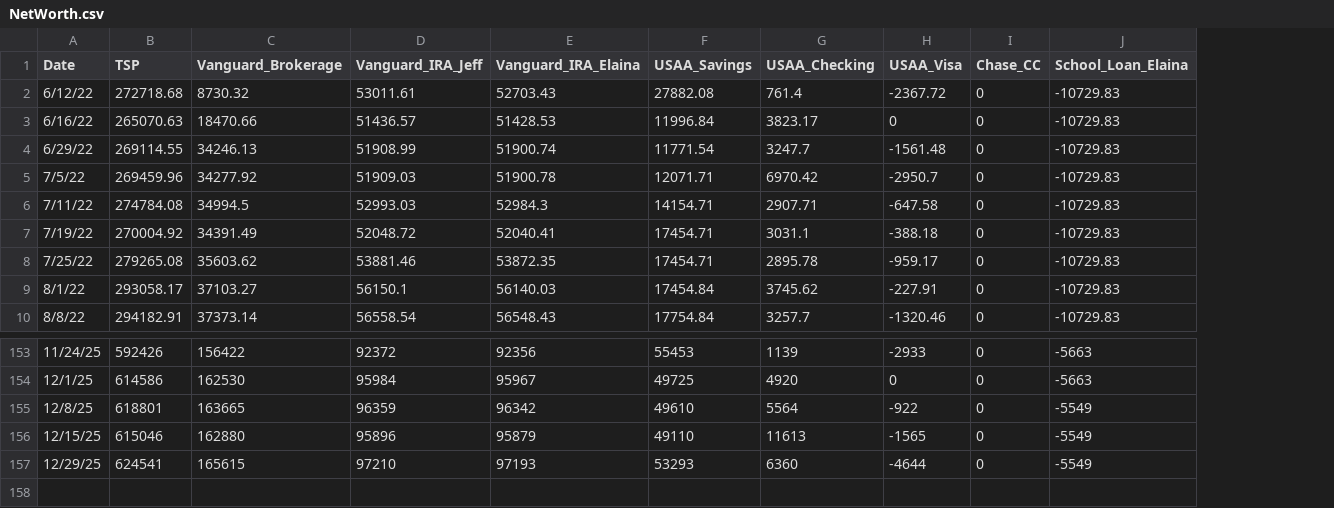
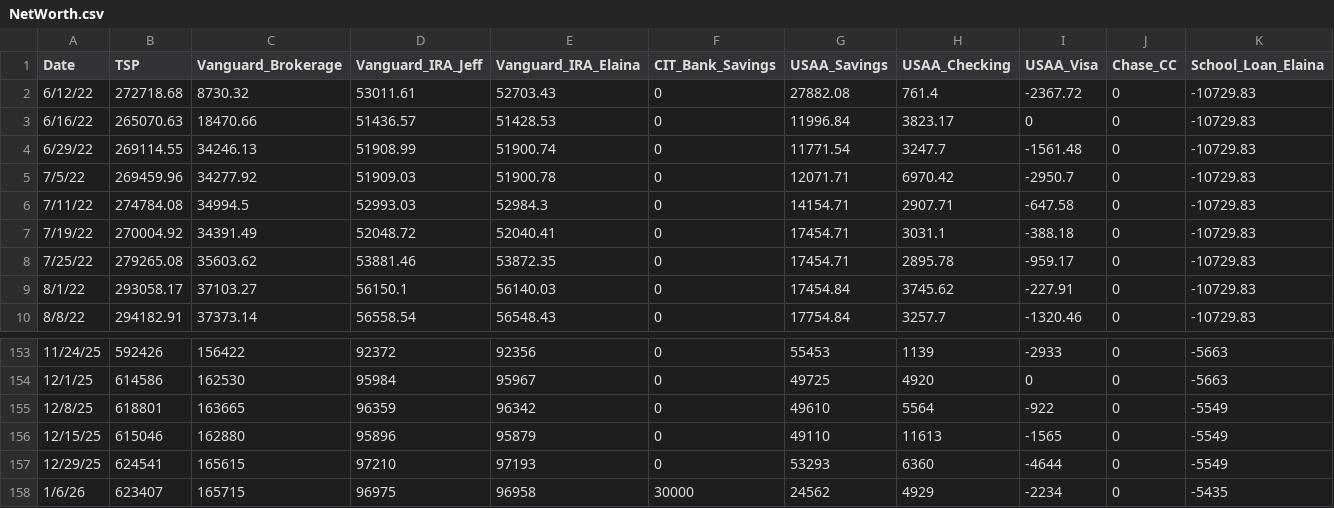
Before and after one commit to jegood78/Financial_Planning, a CSV file: NetWorth.csv, drawn as a sheet; only a part is shown, gaps mark what is left out; rows hold the shown columns only; the diff names each change by its address in the sheet, - before the commit and + after, or states it on an @@ line.

```diff
--- a/NetWorth.csv
+++ b/NetWorth.csv
+column F (CIT_Bank_Savings), rows 2-10: all 0; rows 153-157: all 0
+row 158: 1/6/26 | 623407 | 165715 | 96975 | 96958 | 30000 | 24562 | 4929 | -2234 | 0 | -5435
```
Also changed, not shown: 1 other file.
